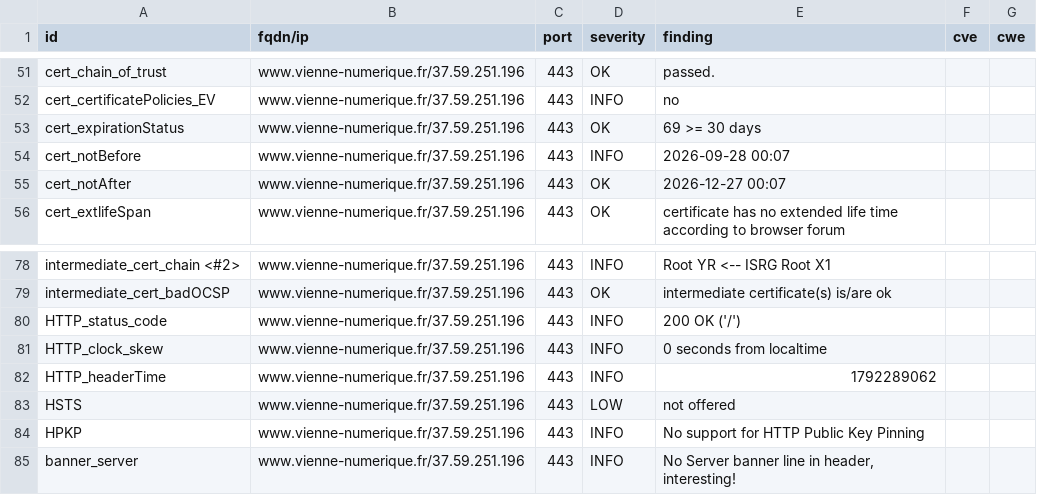
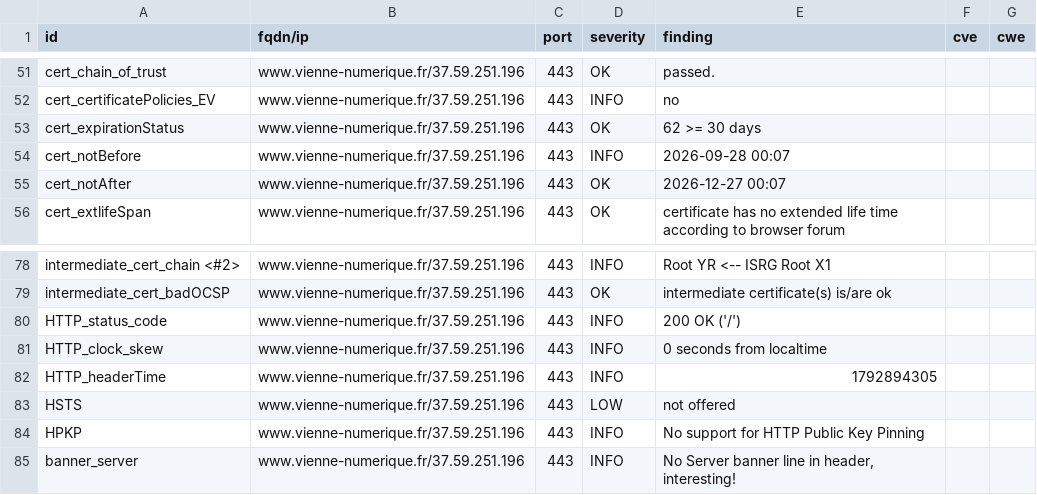
Before and after one commit to dpt86/dashlord, a CSV file: results/aHR0cHM6Ly93d3cudmllbm5lLW51bWVyaXF1ZS5mcg==/testssl.csv, drawn as a sheet; only a part is shown, gaps mark what is left out.

```diff
--- a/results/aHR0cHM6Ly93d3cudmllbm5lLW51bWVyaXF1ZS5mcg==/testssl.csv
+++ b/results/aHR0cHM6Ly93d3cudmllbm5lLW51bWVyaXF1ZS5mcg==/testssl.csv
@@ -52,3 +52,3 @@
 "cert_certificatePolicies_EV","www.vienne-numerique.fr/37.59.251.196","443","INFO","no","",""
-"cert_expirationStatus","www.vienne-numerique.fr/37.59.251.196","443","OK","69 >= 30 days","",""
+"cert_expirationStatus","www.vienne-numerique.fr/37.59.251.196","443","OK","62 >= 30 days","",""
 "cert_notBefore","www.vienne-numerique.fr/37.59.251.196","443","INFO","2026-09-28 00:07","",""
@@ -81,3 +81,3 @@
 "HTTP_clock_skew","www.vienne-numerique.fr/37.59.251.196","443","INFO","0 seconds from localtime","",""
-"HTTP_headerTime","www.vienne-numerique.fr/37.59.251.196","443","INFO","1792289062","",""
+"HTTP_headerTime","www.vienne-numerique.fr/37.59.251.196","443","INFO","1792894305","",""
 "HSTS","www.vienne-numerique.fr/37.59.251.196","443","LOW","not offered","",""
```
Also changed, not shown: 8 other files.
